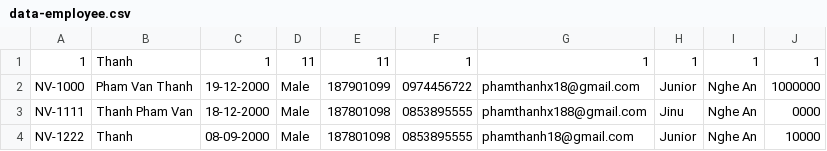
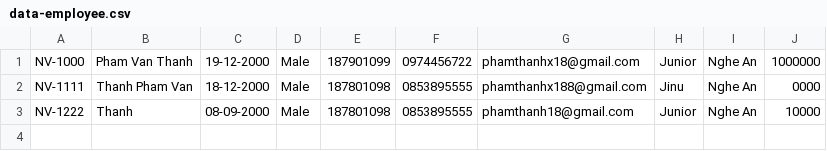
Before and after one commit to phamthanhx18/C0623G1_Pham_Van_Thanh_Module2, a CSV file: CaseStudy-FuramaResort/src/data/data-employee.csv, drawn as a sheet.

```diff
--- a/CaseStudy-FuramaResort/src/data/data-employee.csv
+++ b/CaseStudy-FuramaResort/src/data/data-employee.csv
@@ -1,2 +1 @@
-1,Thanh,1,11,11,1,1,1,1,1
 NV-1000,Pham Van Thanh,19-12-2000,Male,187901099,0974456722,phamthanhx18@gmail.com,Junior,Nghe An,1000000
```
Also changed, not shown: 4 other files.
